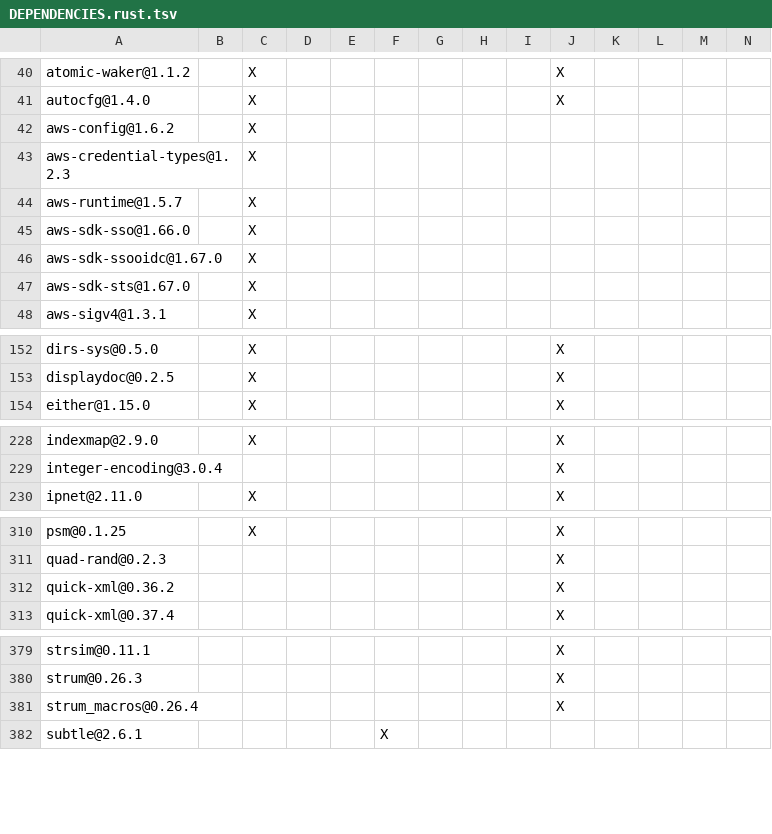
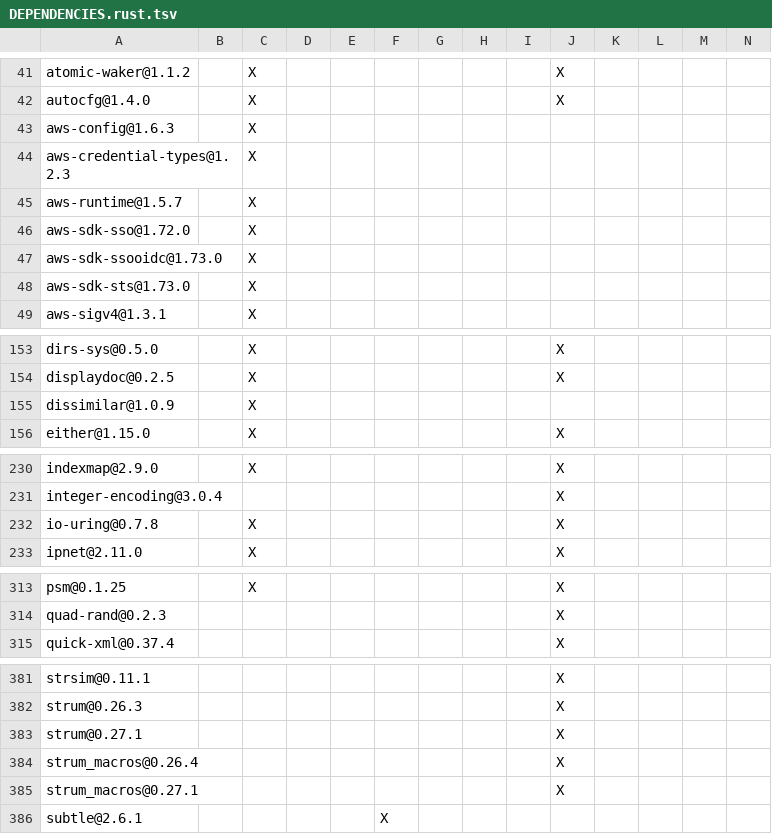
Before and after one commit to NoahKusaba/datafusion-iceberg, a TSV file: crates/playground/DEPENDENCIES.rust.tsv, drawn as a sheet; only a part is shown, gaps mark what is left out; removed rows and columns are numbered as before the commit, all else as after; rows hold the shown columns only; the diff covers the shown part only; the diff names each change by its address in the sheet, - before the commit and + after, or states it on an @@ line.

```diff
--- a/crates/playground/DEPENDENCIES.rust.tsv
+++ b/crates/playground/DEPENDENCIES.rust.tsv
-A43: aws-config@1.6.2
+A43: aws-config@1.6.3
-A46: aws-sdk-sso@1.66.0
+A46: aws-sdk-sso@1.72.0
-A47: aws-sdk-ssooidc@1.67.0
+A47: aws-sdk-ssooidc@1.73.0
-A48: aws-sdk-sts@1.67.0
+A48: aws-sdk-sts@1.73.0
+row 155: dissimilar@1.0.9 |  | X
+row 232: io-uring@0.7.8 |  | X |  |  |  |  |  |  | X
-row 312: quick-xml@0.36.2 |  |  |  |  |  |  |  |  | X
+row 383: strum@0.27.1 |  |  |  |  |  |  |  |  | X
+row 385: strum_macros@0.27.1 |  |  |  |  |  |  |  |  | X
```
Also changed, not shown: 2 added rows, 1 removed row and 22 edited cells elsewhere in this file, crates/datafusion/DEPENDENCIES.rust.tsv, crates/sqllogictest/DEPENDENCIES.rust.tsv.
